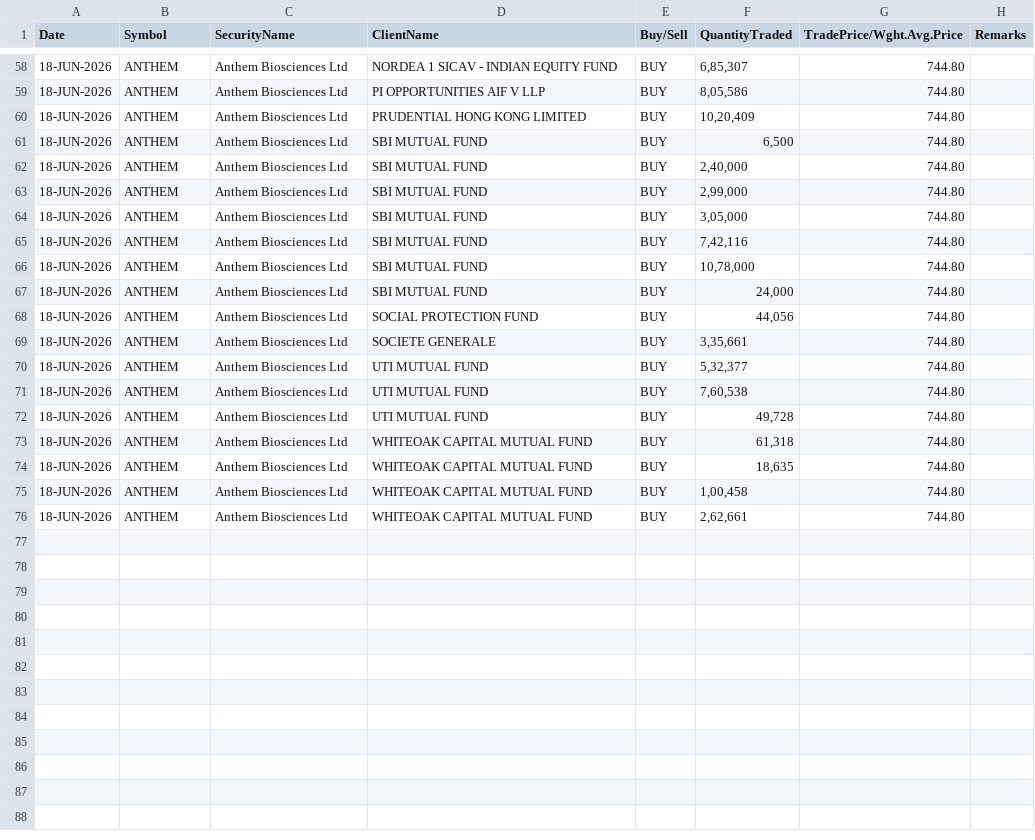
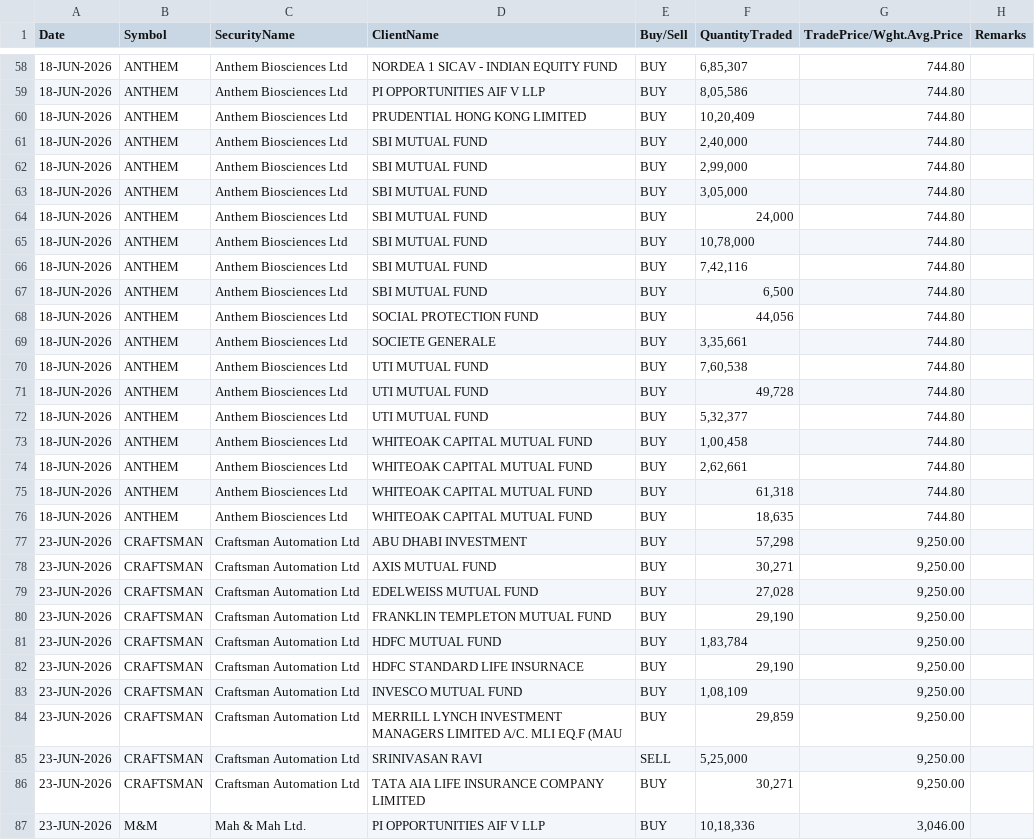
Before and after one commit to Aruj-Singh/nse-dashboard, a CSV file: data/block_deals.csv, drawn as a sheet; only a part is shown, gaps mark what is left out; the diff covers the shown part only.

```diff
--- a/data/block_deals.csv
+++ b/data/block_deals.csv
@@ -60,3 +60,2 @@ Date,Symbol,SecurityName,ClientName,Buy/Sell,QuantityTraded,TradePrice/Wght.Avg.
 18-JUN-2026,ANTHEM,Anthem Biosciences Ltd,PRUDENTIAL HONG KONG LIMITED,BUY,"10,20,409",744.80,
-18-JUN-2026,ANTHEM,Anthem Biosciences Ltd,SBI MUTUAL FUND,BUY,"6,500",744.80,
 18-JUN-2026,ANTHEM,Anthem Biosciences Ltd,SBI MUTUAL FUND,BUY,"2,40,000",744.80,
@@ -64,13 +63,25 @@ Date,Symbol,SecurityName,ClientName,Buy/Sell,QuantityTraded,TradePrice/Wght.Avg.
 18-JUN-2026,ANTHEM,Anthem Biosciences Ltd,SBI MUTUAL FUND,BUY,"3,05,000",744.80,
+18-JUN-2026,ANTHEM,Anthem Biosciences Ltd,SBI MUTUAL FUND,BUY,"24,000",744.80,
+18-JUN-2026,ANTHEM,Anthem Biosciences Ltd,SBI MUTUAL FUND,BUY,"10,78,000",744.80,
 18-JUN-2026,ANTHEM,Anthem Biosciences Ltd,SBI MUTUAL FUND,BUY,"7,42,116",744.80,
-18-JUN-2026,ANTHEM,Anthem Biosciences Ltd,SBI MUTUAL FUND,BUY,"10,78,000",744.80,
-18-JUN-2026,ANTHEM,Anthem Biosciences Ltd,SBI MUTUAL FUND,BUY,"24,000",744.80,
+18-JUN-2026,ANTHEM,Anthem Biosciences Ltd,SBI MUTUAL FUND,BUY,"6,500",744.80,
 18-JUN-2026,ANTHEM,Anthem Biosciences Ltd,SOCIAL PROTECTION FUND,BUY,"44,056",744.80,
 18-JUN-2026,ANTHEM,Anthem Biosciences Ltd,SOCIETE GENERALE,BUY,"3,35,661",744.80,
-18-JUN-2026,ANTHEM,Anthem Biosciences Ltd,UTI MUTUAL FUND,BUY,"5,32,377",744.80,
 18-JUN-2026,ANTHEM,Anthem Biosciences Ltd,UTI MUTUAL FUND,BUY,"7,60,538",744.80,
 18-JUN-2026,ANTHEM,Anthem Biosciences Ltd,UTI MUTUAL FUND,BUY,"49,728",744.80,
+18-JUN-2026,ANTHEM,Anthem Biosciences Ltd,UTI MUTUAL FUND,BUY,"5,32,377",744.80,
+18-JUN-2026,ANTHEM,Anthem Biosciences Ltd,WHITEOAK CAPITAL MUTUAL FUND,BUY,"1,00,458",744.80,
+18-JUN-2026,ANTHEM,Anthem Biosciences Ltd,WHITEOAK CAPITAL MUTUAL FUND,BUY,"2,62,661",744.80,
 18-JUN-2026,ANTHEM,Anthem Biosciences Ltd,WHITEOAK CAPITAL MUTUAL FUND,BUY,"61,318",744.80,
 18-JUN-2026,ANTHEM,Anthem Biosciences Ltd,WHITEOAK CAPITAL MUTUAL FUND,BUY,"18,635",744.80,
-18-JUN-2026,ANTHEM,Anthem Biosciences Ltd,WHITEOAK CAPITAL MUTUAL FUND,BUY,"1,00,458",744.80,
-18-JUN-2026,ANTHEM,Anthem Biosciences Ltd,WHITEOAK CAPITAL MUTUAL FUND,BUY,"2,62,661",744.80,
+23-JUN-2026,CRAFTSMAN,Craftsman Automation Ltd,ABU DHABI INVESTMENT,BUY,"57,298","9,250.00",
+23-JUN-2026,CRAFTSMAN,Craftsman Automation Ltd,AXIS MUTUAL FUND,BUY,"30,271","9,250.00",
+23-JUN-2026,CRAFTSMAN,Craftsman Automation Ltd,EDELWEISS MUTUAL FUND,BUY,"27,028","9,250.00",
+23-JUN-2026,CRAFTSMAN,Craftsman Automation Ltd,FRANKLIN TEMPLETON MUTUAL FUND,BUY,"29,190","9,250.00",
+23-JUN-2026,CRAFTSMAN,Craftsman Automation Ltd,HDFC MUTUAL FUND,BUY,"1,83,784","9,250.00",
+23-JUN-2026,CRAFTSMAN,Craftsman Automation Ltd,HDFC STANDARD LIFE INSURNACE,BUY,"29,190","9,250.00",
+23-JUN-2026,CRAFTSMAN,Craftsman Automation Ltd,INVESCO MUTUAL FUND,BUY,"1,08,109","9,250.00",
+23-JUN-2026,CRAFTSMAN,Craftsman Automation Ltd,MERRILL LYNCH INVESTMENT MANAGERS LIMITED A/C. MLI EQ.F (MAU,BUY,"29,859","9,250.00",
+23-JUN-2026,CRAFTSMAN,Craftsman Automation Ltd,SRINIVASAN RAVI,SELL,"5,25,000","9,250.00",
+23-JUN-2026,CRAFTSMAN,Craftsman Automation Ltd,TATA AIA LIFE INSURANCE COMPANY LIMITED,BUY,"30,271","9,250.00",
+23-JUN-2026,M&M,Mah & Mah Ltd.,PI OPPORTUNITIES AIF V LLP,BUY,"10,18,336","3,046.00",
```
Also changed, not shown: 1 added row and 23 moved rows elsewhere in this file, data/bulk_deals.csv, data/most_active_value.csv, 10 other files.
